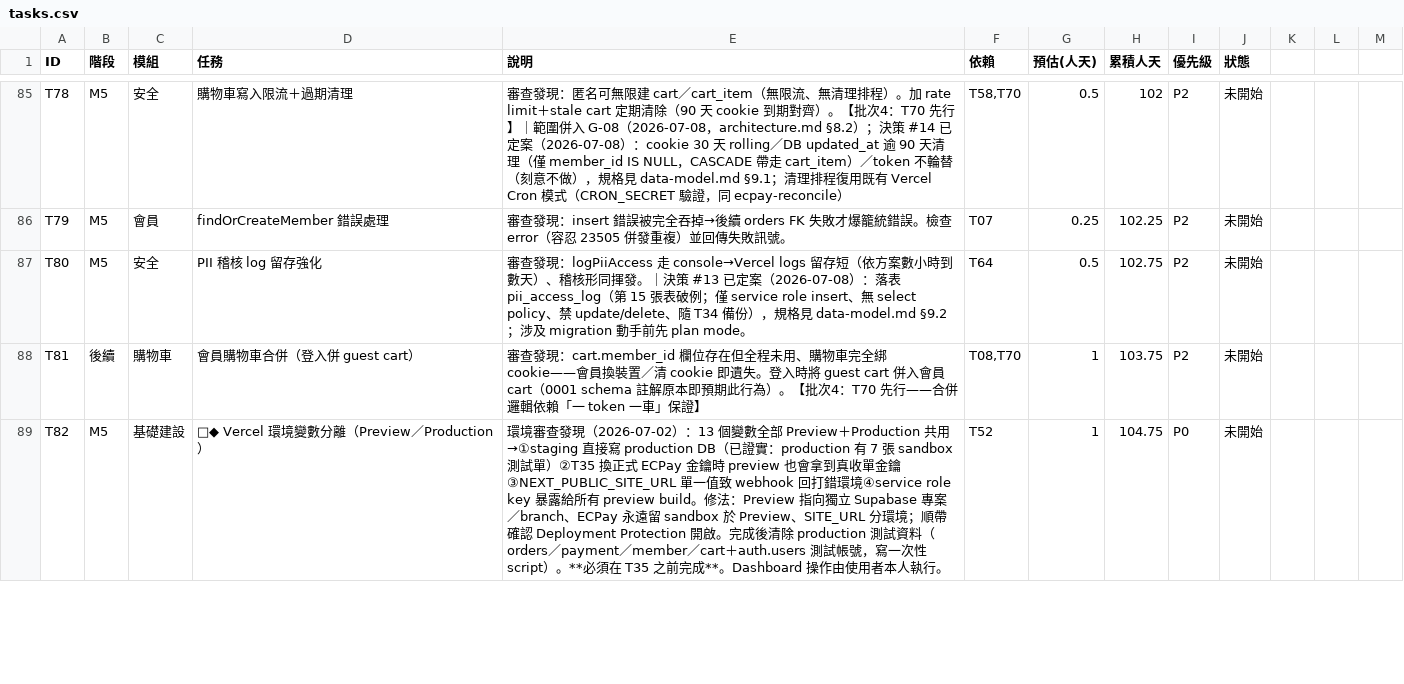
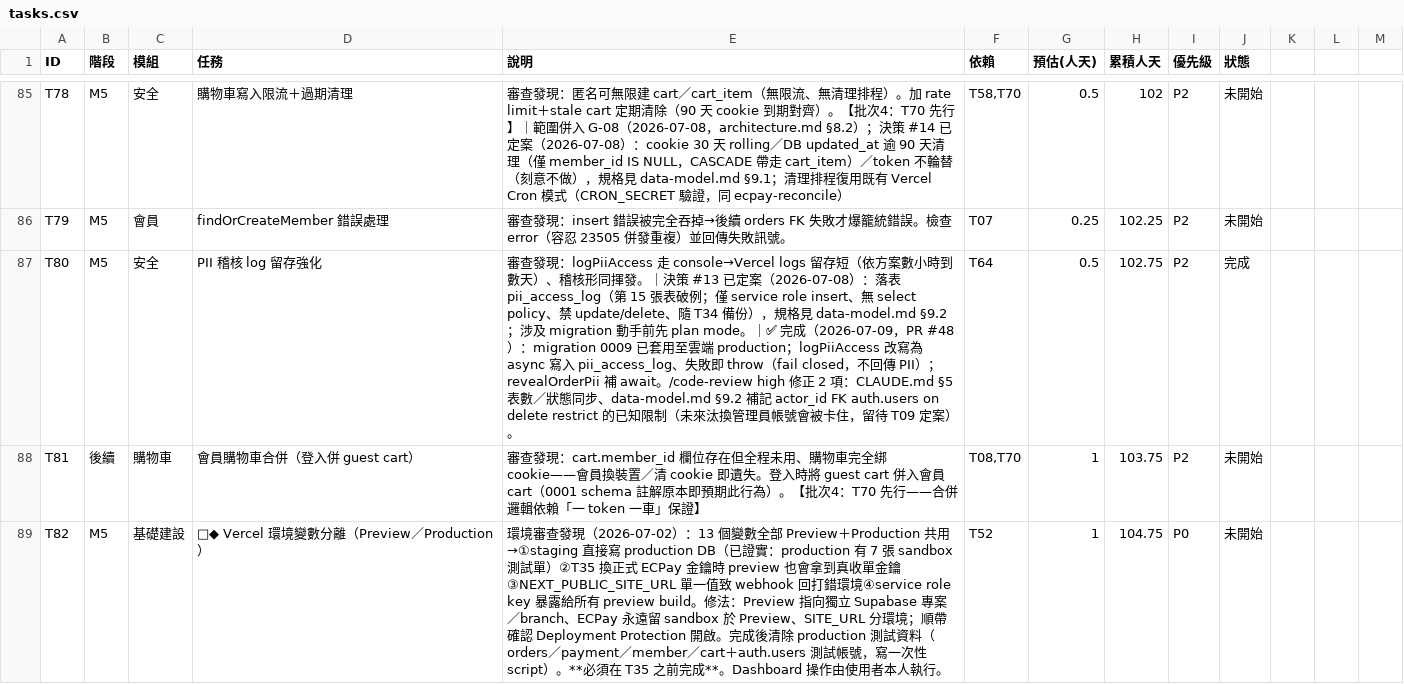
Before and after one commit to incantochen/incantochen, a CSV file: docs/tasks.csv, drawn as a sheet; only a part is shown, gaps mark what is left out.

```diff
--- a/docs/tasks.csv
+++ b/docs/tasks.csv
@@ -86,3 +86,3 @@ T78,M5,安全,購物車寫入限流＋過期清理,審查發現：匿名可無
 T79,M5,會員,findOrCreateMember 錯誤處理,審查發現：insert 錯誤被完全吞掉→後續 orders FK 失敗才爆籠統錯誤。檢查 error（容忍 23505 併發重複）並回傳失敗訊號。,T07,0.25,102.25,P2,未開始
-T80,M5,安全,PII 稽核 log 留存強化,審查發現：logPiiAccess 走 console→Vercel logs 留存短（依方案數小時到數天）、稽核形同揮發。｜決策 #13 已定案（2026-07-08）：落表 pii_access_log（第 15 張表破例；僅 service role insert、無 select policy、禁 update/delete、隨 T34 備份），規格見 data-model.md §9.2；涉及 migration 動手前先 plan mode。,T64,0.5,102.75,P2,未開始
+T80,M5,安全,PII 稽核 log 留存強化,審查發現：logPiiAccess 走 console→Vercel logs 留存短（依方案數小時到數天）、稽核形同揮發。｜決策 #13 已定案（2026-07-08）：落表 pii_access_log（第 15 張表破例；僅 service role insert、無 select policy、禁 update/delete、隨 T34 備份），規格見 data-model.md §9.2；涉及 migration 動手前先 plan mode。｜✅ 完成（2026-07-09，PR #48）：migration 0009 已套用至雲端 production；logPiiAccess 改寫為 async 寫入 pii_access_log、失敗即 throw（fail closed，不回傳 PII）；revealOrderPii 補 await。/code-review high 修正 2 項：CLAUDE.md §5 表數／狀態同步、data-model.md §9.2 補記 actor_id FK auth.users on delete restrict 的已知限制（未來汰換管理員帳號會被卡住，留待 T09 定案）。,T64,0.5,102.75,P2,完成
 T81,後續,購物車,會員購物車合併（登入併 guest cart）,審查發現：cart.member_id 欄位存在但全程未用、購物車完全綁 cookie——會員換裝置／清 cookie 即遺失。登入時將 guest cart 併入會員 cart（0001 schema 註解原本即預期此行為）。【批次4：T70 先行——合併邏輯依賴「一 token 一車」保證】,"T08,T70",1,103.75,P2,未開始
```
